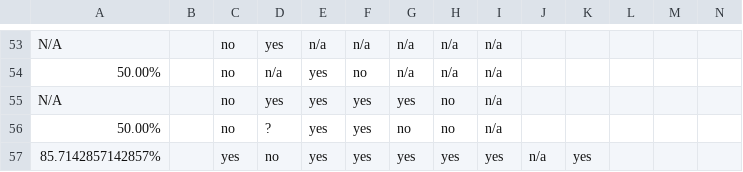
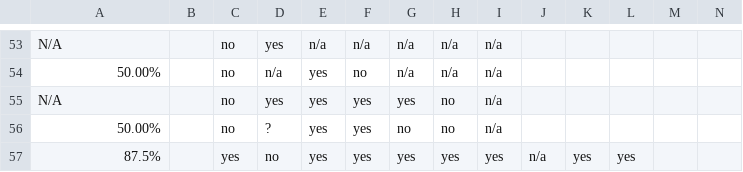
Before and after one commit to agriffinsd/tb_chewbooty, a CSV file: reva/BSE - TB3 Planning - Reva.csv, drawn as a sheet; only a part is shown, gaps mark what is left out; the diff covers the shown part only.

```diff
--- a/reva/BSE - TB3 Planning - Reva.csv
+++ b/reva/BSE - TB3 Planning - Reva.csv
@@ -56,2 +56,2 @@ N/A,,no,yes,yes,yes,yes,no,n/a,,,,,
 50.00%,,no,?,yes,yes,no,no,n/a,,,,,
-85.7142857142857%,,yes,no,yes,yes,yes,yes,yes,n/a,yes,,,
+87.5%,,yes,no,yes,yes,yes,yes,yes,n/a,yes,yes,,
```
Also changed, not shown: 76 edited cells elsewhere in this file, 9 other files.
